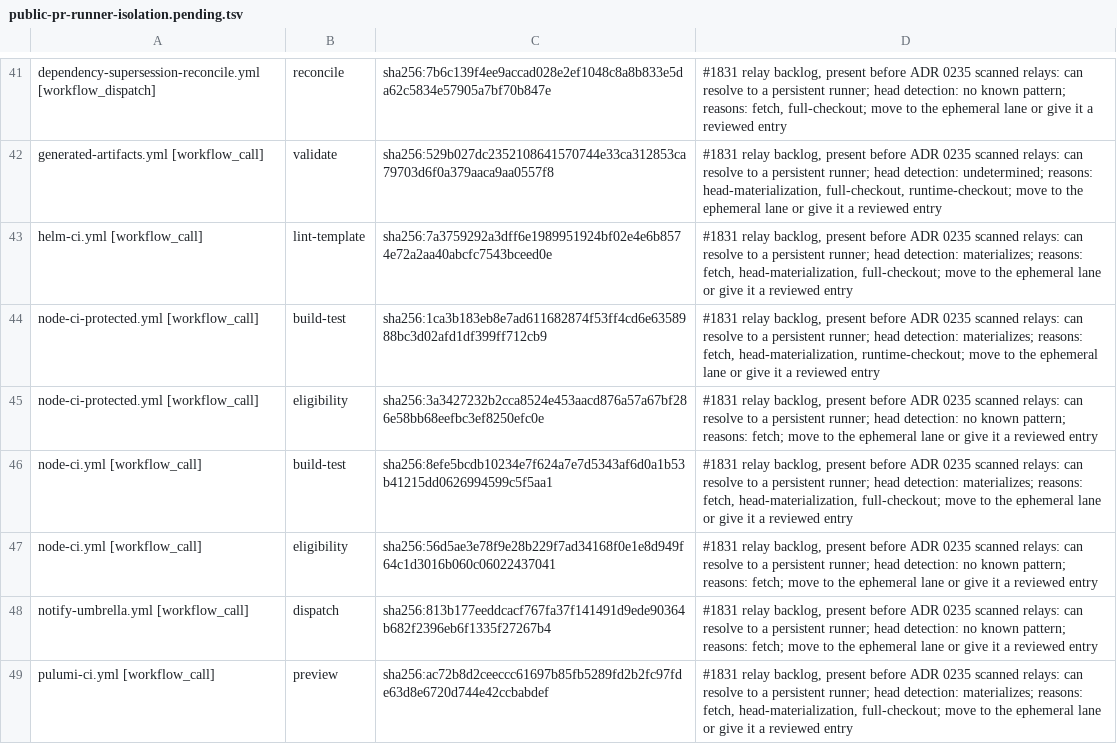
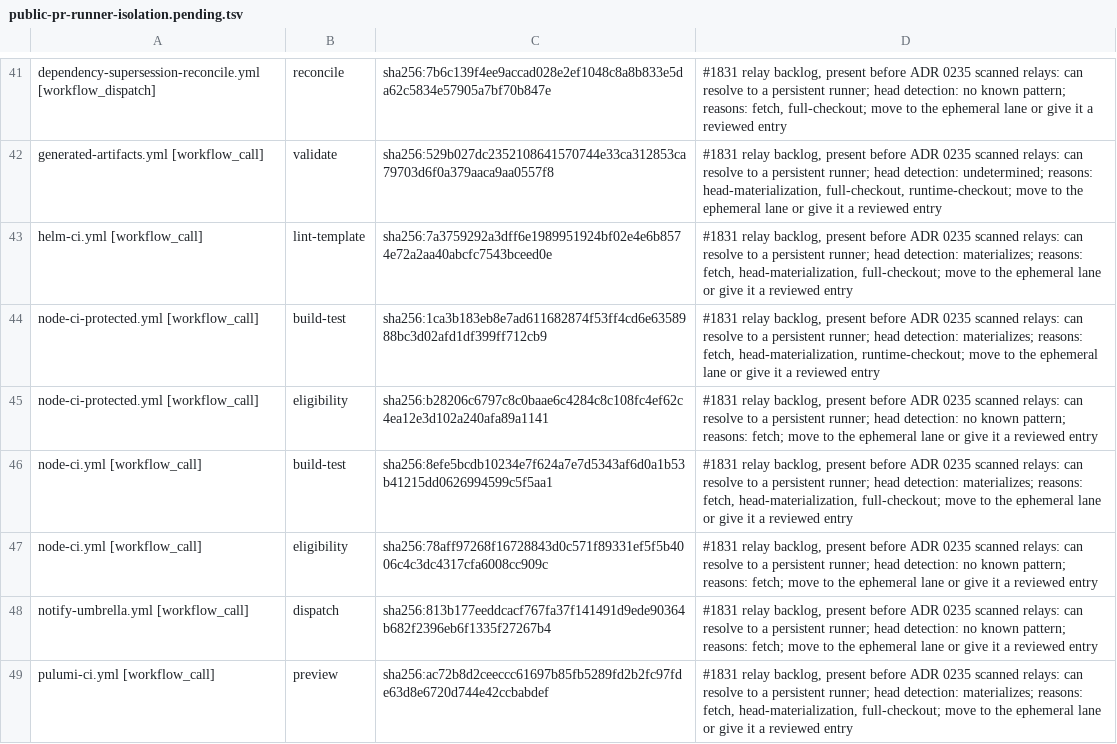
Before and after one commit to verJSON/.github, a TSV file: scripts/ci-gate/public-pr-runner-isolation.pending.tsv, drawn as a sheet; only a part is shown, gaps mark what is left out.

```diff
--- a/scripts/ci-gate/public-pr-runner-isolation.pending.tsv
+++ b/scripts/ci-gate/public-pr-runner-isolation.pending.tsv
@@ -44,5 +44,5 @@ helm-ci.yml [workflow_call]	lint-template	sha256:7a3759292a3dff6e1989951924bf02e
 node-ci-protected.yml [workflow_call]	build-test	sha256:1ca3b183eb8e7ad611682874f53ff4cd6e6358988bc3d02afd1df399ff712cb9	#1831 relay backlog, present before ADR 0235 scanned relays: can resolve to a persistent runner; head detection: materializes; reasons: fetch, head-materialization, runtime-checkout; move to the ephemeral lane or give it a reviewed entry
-node-ci-protected.yml [workflow_call]	eligibility	sha256:3a3427232b2cca8524e453aacd876a57a67bf286e58bb68eefbc3ef8250efc0e	#1831 relay backlog, present before ADR 0235 scanned relays: can resolve to a persistent runner; head detection: no known pattern; reasons: fetch; move to the ephemeral lane or give it a reviewed entry
+node-ci-protected.yml [workflow_call]	eligibility	sha256:b28206c6797c8c0baae6c4284c8c108fc4ef62c4ea12e3d102a240afa89a1141	#1831 relay backlog, present before ADR 0235 scanned relays: can resolve to a persistent runner; head detection: no known pattern; reasons: fetch; move to the ephemeral lane or give it a reviewed entry
 node-ci.yml [workflow_call]	build-test	sha256:8efe5bcdb10234e7f624a7e7d5343af6d0a1b53b41215dd0626994599c5f5aa1	#1831 relay backlog, present before ADR 0235 scanned relays: can resolve to a persistent runner; head detection: materializes; reasons: fetch, head-materialization, full-checkout; move to the ephemeral lane or give it a reviewed entry
-node-ci.yml [workflow_call]	eligibility	sha256:56d5ae3e78f9e28b229f7ad34168f0e1e8d949f64c1d3016b060c06022437041	#1831 relay backlog, present before ADR 0235 scanned relays: can resolve to a persistent runner; head detection: no known pattern; reasons: fetch; move to the ephemeral lane or give it a reviewed entry
+node-ci.yml [workflow_call]	eligibility	sha256:78aff97268f16728843d0c571f89331ef5f5b4006c4c3dc4317cfa6008cc909c	#1831 relay backlog, present before ADR 0235 scanned relays: can resolve to a persistent runner; head detection: no known pattern; reasons: fetch; move to the ephemeral lane or give it a reviewed entry
 notify-umbrella.yml [workflow_call]	dispatch	sha256:813b177eeddcacf767fa37f141491d9ede90364b682f2396eb6f1335f27267b4	#1831 relay backlog, present before ADR 0235 scanned relays: can resolve to a persistent runner; head detection: no known pattern; reasons: fetch; move to the ephemeral lane or give it a reviewed entry
```
Also changed, not shown: 5 other files.
